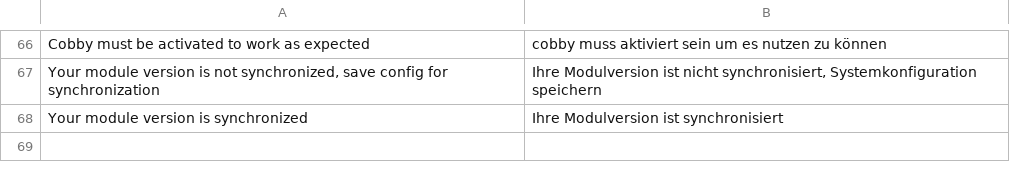
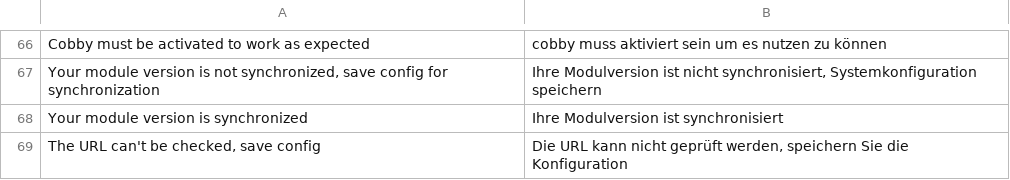
Before and after one commit to mash2/cobby-magento2, a CSV file: i18n/de_DE.csv, drawn as a sheet; only a part is shown, gaps mark what is left out; the diff names each change by its address in the sheet, - before the commit and + after, or states it on an @@ line.

Commit message:
added translation and corrected sentences

```diff
--- a/i18n/de_DE.csv
+++ b/i18n/de_DE.csv
+row 69: The URL can't be checked, save config | Die URL kann nicht geprüft werden, speichern Sie die Konfiguration
```
Also changed, not shown: 1 other file.
